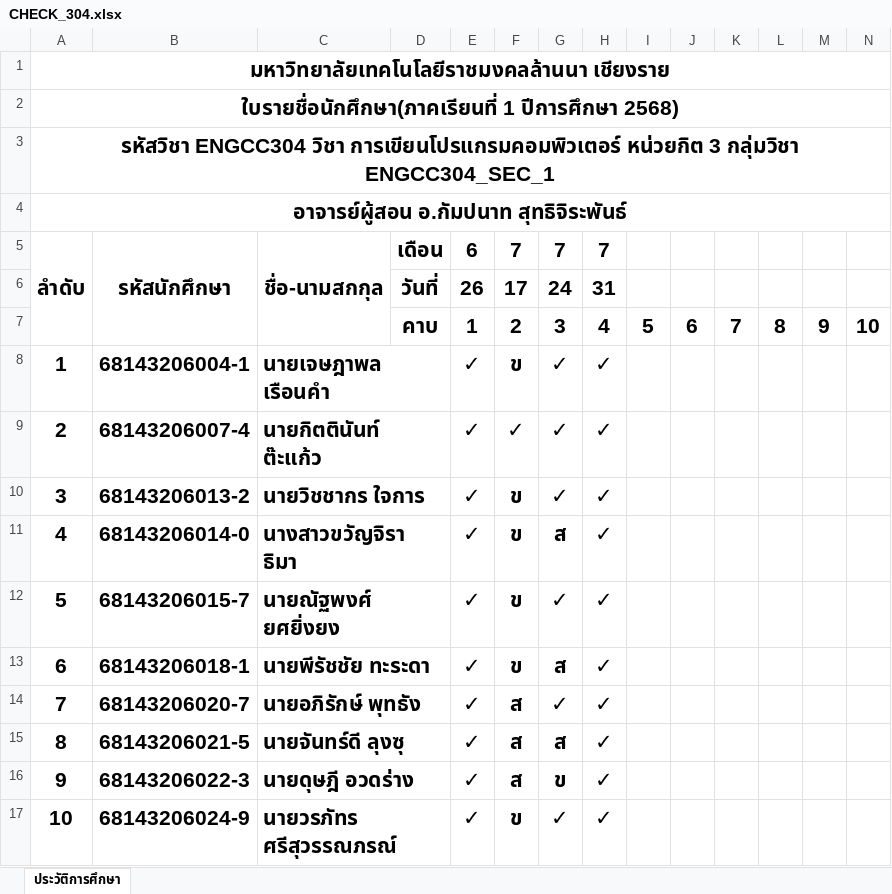
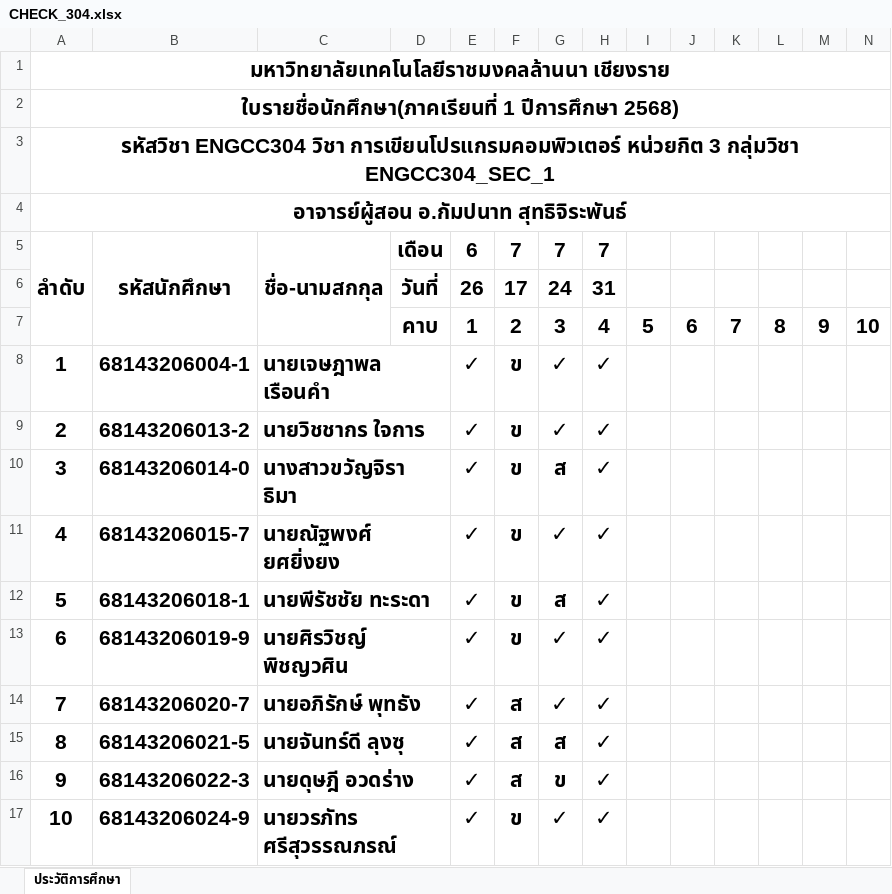
Before and after one commit to KungLobster69/WORK, an Excel workbook: Teaching work/2025/เทอม_01/ENGCC304_Computer Programming_การเขียนโปรแกรมคอมพิวเตอร์/CHECK_304.xlsx, sheet ประวัติการศึกษา, drawn as a sheet; only a part is shown; values as stored, in another font and other column widths than the file's, no borders; removed rows and columns are numbered as before the commit, all else as after; rows hold the shown columns only; the diff names each change by its address in the sheet, - before the commit and + after, or states it on an @@ line.

```diff
--- a/Teaching work/2025/เทอม_01/ENGCC304_Computer Programming_การเขียนโปรแกรมคอมพิวเตอร์/CHECK_304.xlsx (sheet ประวัติการศึกษา)
+++ b/Teaching work/2025/เทอม_01/ENGCC304_Computer Programming_การเขียนโปรแกรมคอมพิวเตอร์/CHECK_304.xlsx (sheet ประวัติการศึกษา)
-row 9: 2 | 68143206007-4 | นายกิตตินันท์ ต๊ะแก้ว |  | ✓ | ✓ | ✓ | ✓
@@ column A renumbered between rows 9 and 12 @@
+row 13: 6 | 68143206019-9 | นายศิรวิชญ์ พิชญวศิน |  | ✓ | ข | ✓ | ✓
```
Also changed, not shown: Teaching work/2025/เทอม_01/ENGCC304_Computer Programming_การเขียนโปรแกรมคอมพิวเตอร์/SCORE_304.xlsx, Teaching work/2025/เทอม_01/ENGCE207_Advanced Topics in Computer Engineering_หัวข้อความก้าวล้าในงานวิศวกรรมคอมพิวเตอร์/CHECK_207.xlsx, 37 other files.
